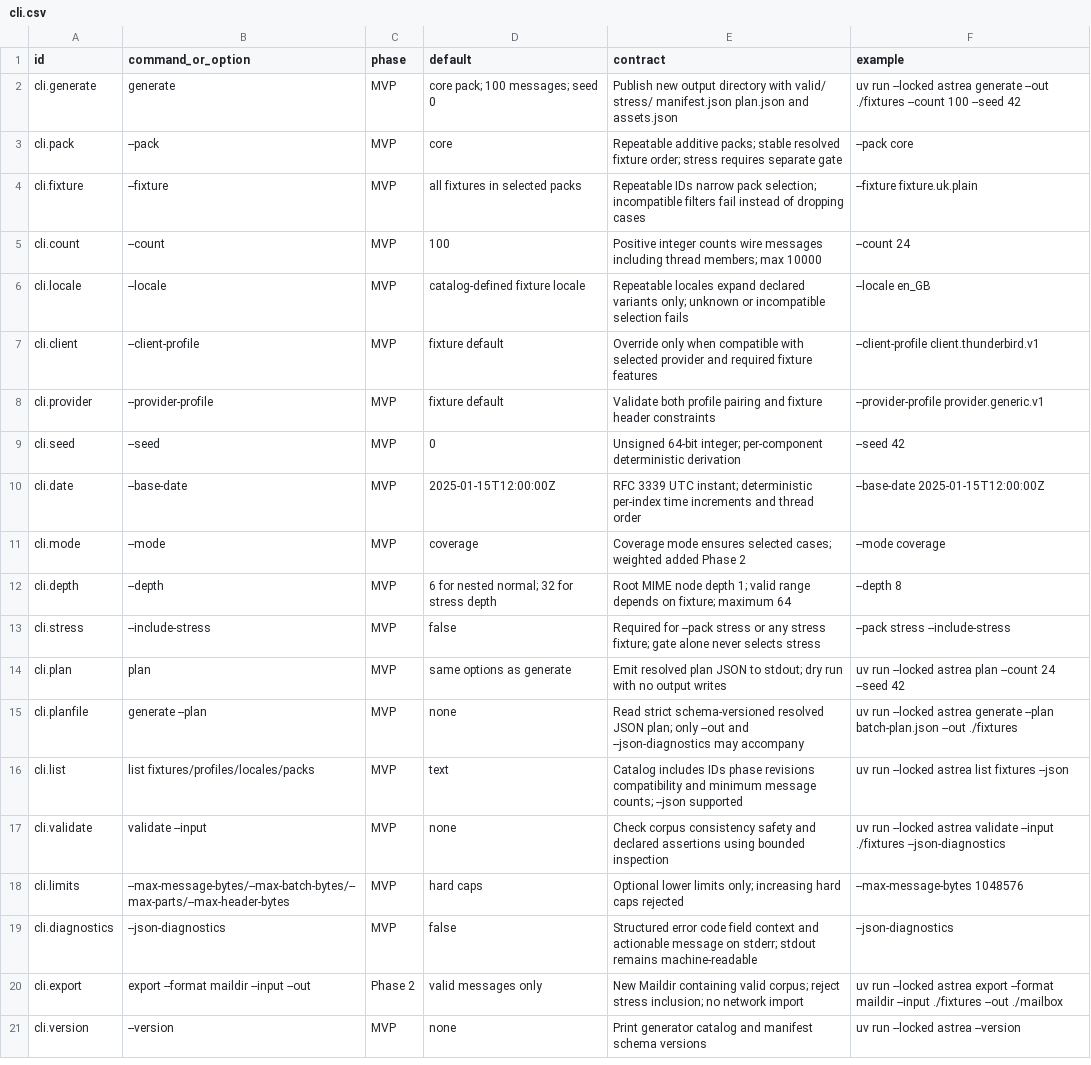
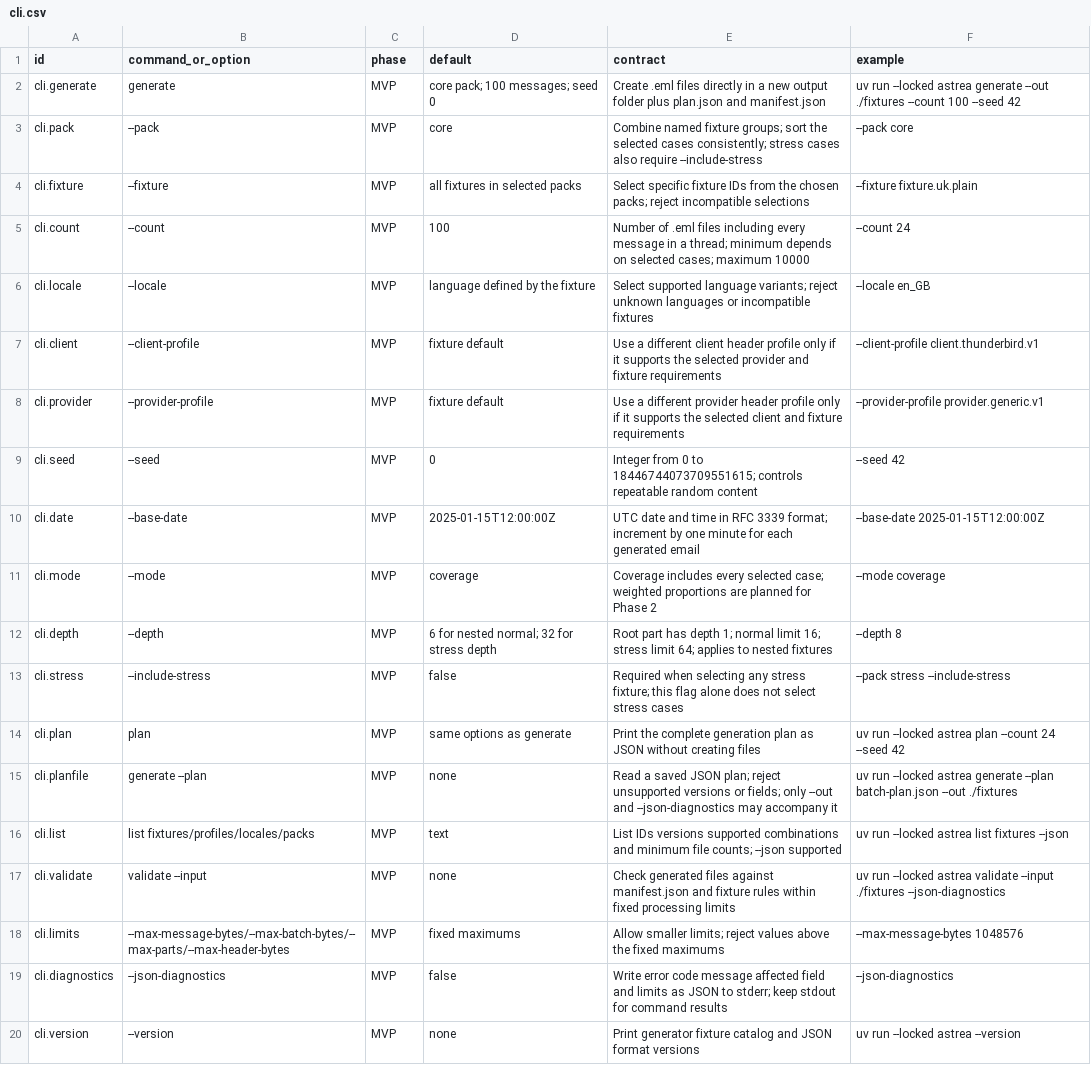
Before and after one commit to flarebyte/astrea-fake-mail-generator, a CSV file: doc/design-meta/examples/cli.csv, drawn as a sheet; removed rows and columns are numbered as before the commit, all else as after; the diff names each change by its address in the sheet, - before the commit and + after, or states it on an @@ line.

```diff
--- a/doc/design-meta/examples/cli.csv
+++ b/doc/design-meta/examples/cli.csv
-E2 (contract): Publish new output directory with valid/ stress/ manifest.json plan.json and assets.json
+E2 (contract): Create .eml files directly in a new output folder plus plan.json and manifest.json
-E3 (contract): Repeatable additive packs; stable resolved fixture order; stress requires separate gate
+E3 (contract): Combine named fixture groups; sort the selected cases consistently; stress cases also require --include-stress
-E4 (contract): Repeatable IDs narrow pack selection; incompatible filters fail instead of dropping cases
+E4 (contract): Select specific fixture IDs from the chosen packs; reject incompatible selections
-E5 (contract): Positive integer counts wire messages including thread members; max 10000
+E5 (contract): Number of .eml files including every message in a thread; minimum depends on selected cases; maximum 10000
-D6 (default): catalog-defined fixture locale
+D6 (default): language defined by the fixture
-E6 (contract): Repeatable locales expand declared variants only; unknown or incompatible selection fails
+E6 (contract): Select supported language variants; reject unknown languages or incompatible fixtures
-E7 (contract): Override only when compatible with selected provider and required fixture features
+E7 (contract): Use a different client header profile only if it supports the selected provider and fixture requirements
-E8 (contract): Validate both profile pairing and fixture header constraints
+E8 (contract): Use a different provider header profile only if it supports the selected client and fixture requirements
-E9 (contract): Unsigned 64-bit integer; per-component deterministic derivation
+E9 (contract): Integer from 0 to 18446744073709551615; controls repeatable random content
-E10 (contract): RFC 3339 UTC instant; deterministic per-index time increments and thread order
+E10 (contract): UTC date and time in RFC 3339 format; increment by one minute for each generated email
-E11 (contract): Coverage mode ensures selected cases; weighted added Phase 2
+E11 (contract): Coverage includes every selected case; weighted proportions are planned for Phase 2
-E12 (contract): Root MIME node depth 1; valid range depends on fixture; maximum 64
+E12 (contract): Root part has depth 1; normal limit 16; stress limit 64; applies to nested fixtures
-E13 (contract): Required for --pack stress or any stress fixture; gate alone never selects stress
+E13 (contract): Required when selecting any stress fixture; this flag alone does not select stress cases
-E14 (contract): Emit resolved plan JSON to stdout; dry run with no output writes
+E14 (contract): Print the complete generation plan as JSON without creating files
-E15 (contract): Read strict schema-versioned resolved JSON plan; only --out and --json-diagnostics may accompany
+E15 (contract): Read a saved JSON plan; reject unsupported versions or fields; only --out and --json-diagnostics may accompany it
-E16 (contract): Catalog includes IDs phase revisions compatibility and minimum message counts; --json…
+E16 (contract): List IDs versions supported combinations and minimum file counts; --json…
-E17 (contract): Check corpus consistency safety and declared assertions using bounded inspection
+E17 (contract): Check generated files against manifest.json and fixture rules within fixed processing limits
-D18 (default): hard caps
+D18 (default): fixed maximums
-E18 (contract): Optional lower limits only; increasing hard caps rejected
+E18 (contract): Allow smaller limits; reject values above the fixed maximums
-E19 (contract): Structured error code field context and actionable message on stderr; stdout remains machine-readable
+E19 (contract): Write error code message affected field and limits as JSON to stderr; keep stdout for command results
-row 20: cli.export | export --format maildir --input --out | Phase 2 | valid messages only | New Maildir containing valid corpus; reject stress inclusion; no network import | uv run --locked astrea export --format maildir --input ./fixtures --out ./mailbox
-E20 (contract): Print generator catalog and manifest schema versions
+E20 (contract): Print generator fixture catalog and JSON format versions
```
Also changed, not shown: doc/design-meta/examples/constraints.csv, doc/design-meta/examples/features.csv, 11 other files.
